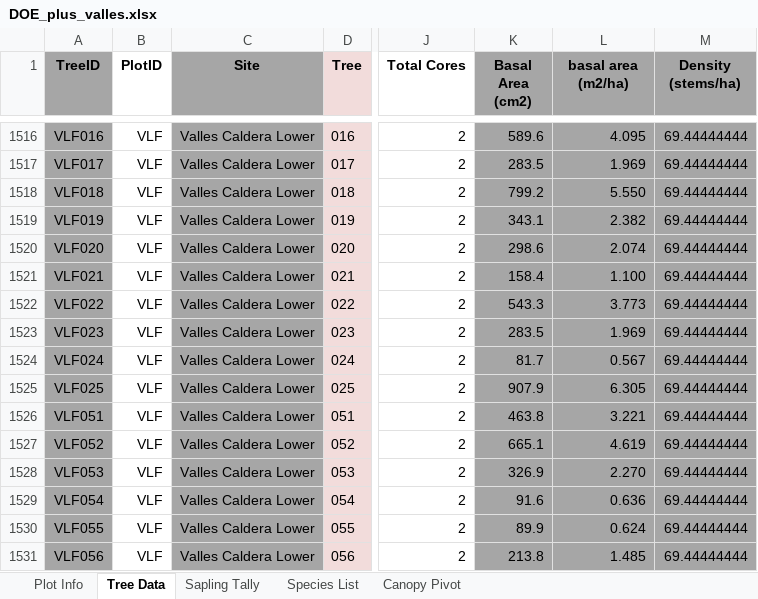
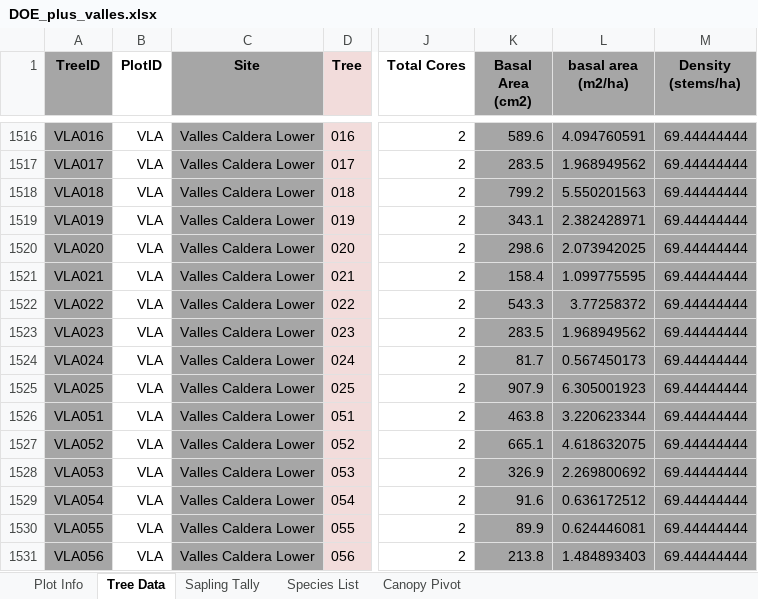
Before and after one commit to alexanderm10/Tree-Rings-and-Biomass, an Excel workbook: DOE_plus_valles.xlsx, sheet Tree Data, drawn as a sheet; only a part is shown, gaps mark what is left out; values as stored, in another font and other column widths than the file's, no borders; the diff covers the shown part only; the diff names each change by its address in the sheet, - before the commit and + after, or states it on an @@ line.

```diff
--- a/DOE_plus_valles.xlsx (sheet Tree Data)
+++ b/DOE_plus_valles.xlsx (sheet Tree Data)
-A1516 (TreeID): VLF016
+A1516 (TreeID): VLA016
-B1516:B1531 (PlotID): VLF
+B1516:B1531 (PlotID): VLA
-L1516 (basal area (m2/ha)): 4.095
+L1516 (basal area (m2/ha)): 4.094760591
-A1517 (TreeID): VLF017
+A1517 (TreeID): VLA017
-L1517 (basal area (m2/ha)): 1.969
+L1517 (basal area (m2/ha)): 1.968949562
-A1518 (TreeID): VLF018
+A1518 (TreeID): VLA018
-L1518 (basal area (m2/ha)): 5.550
+L1518 (basal area (m2/ha)): 5.550201563
-A1519 (TreeID): VLF019
+A1519 (TreeID): VLA019
-L1519 (basal area (m2/ha)): 2.382
+L1519 (basal area (m2/ha)): 2.382428971
-A1520 (TreeID): VLF020
+A1520 (TreeID): VLA020
-L1520 (basal area (m2/ha)): 2.074
+L1520 (basal area (m2/ha)): 2.073942025
-A1521 (TreeID): VLF021
+A1521 (TreeID): VLA021
-L1521 (basal area (m2/ha)): 1.100
+L1521 (basal area (m2/ha)): 1.099775595
-A1522 (TreeID): VLF022
+A1522 (TreeID): VLA022
-L1522 (basal area (m2/ha)): 3.773
+L1522 (basal area (m2/ha)): 3.77258372
-A1523 (TreeID): VLF023
+A1523 (TreeID): VLA023
-L1523 (basal area (m2/ha)): 1.969
+L1523 (basal area (m2/ha)): 1.968949562
-A1524 (TreeID): VLF024
+A1524 (TreeID): VLA024
-L1524 (basal area (m2/ha)): 0.567
+L1524 (basal area (m2/ha)): 0.567450173
-A1525 (TreeID): VLF025
+A1525 (TreeID): VLA025
-L1525 (basal area (m2/ha)): 6.305
+L1525 (basal area (m2/ha)): 6.305001923
-A1526 (TreeID): VLF051
+A1526 (TreeID): VLA051
-L1526 (basal area (m2/ha)): 3.221
+L1526 (basal area (m2/ha)): 3.220623344
-A1527 (TreeID): VLF052
+A1527 (TreeID): VLA052
-L1527 (basal area (m2/ha)): 4.619
+L1527 (basal area (m2/ha)): 4.618632075
-A1528 (TreeID): VLF053
+A1528 (TreeID): VLA053
-L1528 (basal area (m2/ha)): 2.270
+L1528 (basal area (m2/ha)): 2.269800692
-A1529 (TreeID): VLF054
+A1529 (TreeID): VLA054
-L1529 (basal area (m2/ha)): 0.636
+L1529 (basal area (m2/ha)): 0.636172512
-A1530 (TreeID): VLF055
+A1530 (TreeID): VLA055
-L1530 (basal area (m2/ha)): 0.624
+L1530 (basal area (m2/ha)): 0.624446081
-A1531 (TreeID): VLF056
+A1531 (TreeID): VLA056
-L1531 (basal area (m2/ha)): 1.485
+L1531 (basal area (m2/ha)): 1.484893403
```
Also changed, not shown: 555 edited cells elsewhere in this sheet, sheet Plot Info, formulas that keep their value, 2 other files.
